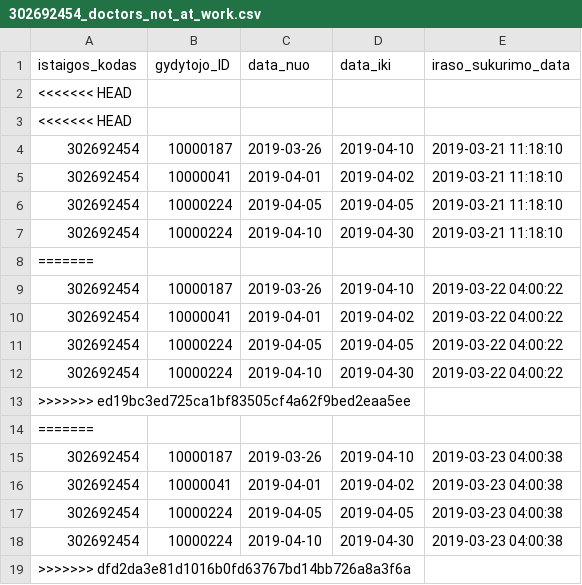
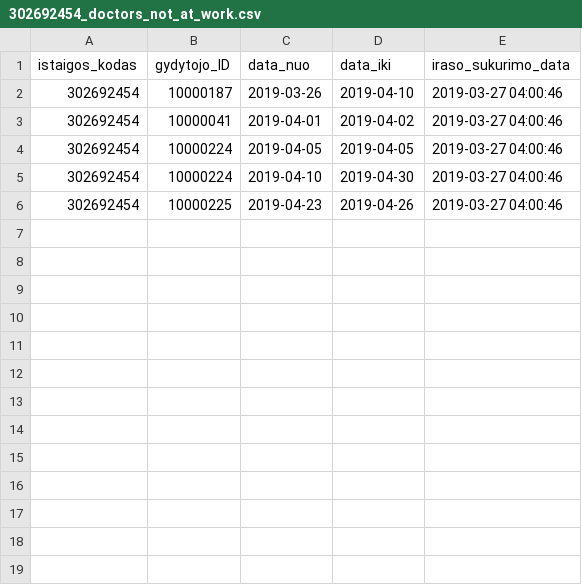
Before and after one commit to vilnius/poliklinikos, a CSV file: data/VMKL/Registracija/302692454_doctors_not_at_work.csv, drawn as a sheet.

Commit message:
Seimos gydytoju eiliu teikimas 2019-03-27

```diff
--- a/data/VMKL/Registracija/302692454_doctors_not_at_work.csv
+++ b/data/VMKL/Registracija/302692454_doctors_not_at_work.csv
@@ -1,19 +1,6 @@
 istaigos_kodas;gydytojo_ID;data_nuo;data_iki;iraso_sukurimo_data
-<<<<<<< HEAD
-<<<<<<< HEAD
-302692454;10000187;2019-03-26;2019-04-10;2019-03-21 11:18:10
-302692454;10000041;2019-04-01;2019-04-02;2019-03-21 11:18:10
-302692454;10000224;2019-04-05;2019-04-05;2019-03-21 11:18:10
-302692454;10000224;2019-04-10;2019-04-30;2019-03-21 11:18:10
-=======
-302692454;10000187;2019-03-26;2019-04-10;2019-03-22 04:00:22
-302692454;10000041;2019-04-01;2019-04-02;2019-03-22 04:00:22
-302692454;10000224;2019-04-05;2019-04-05;2019-03-22 04:00:22
-302692454;10000224;2019-04-10;2019-04-30;2019-03-22 04:00:22
->>>>>>> ed19bc3ed725ca1bf83505cf4a62f9bed2eaa5ee
-=======
-302692454;10000187;2019-03-26;2019-04-10;2019-03-23 04:00:38
-302692454;10000041;2019-04-01;2019-04-02;2019-03-23 04:00:38
-302692454;10000224;2019-04-05;2019-04-05;2019-03-23 04:00:38
-302692454;10000224;2019-04-10;2019-04-30;2019-03-23 04:00:38
->>>>>>> dfd2da3e81d1016b0fd63767bd14bb726a8a3f6a
+302692454;10000187;2019-03-26;2019-04-10;2019-03-27 04:00:46
+302692454;10000041;2019-04-01;2019-04-02;2019-03-27 04:00:46
+302692454;10000224;2019-04-05;2019-04-05;2019-03-27 04:00:46
+302692454;10000224;2019-04-10;2019-04-30;2019-03-27 04:00:46
+302692454;10000225;2019-04-23;2019-04-26;2019-03-27 04:00:46
```
